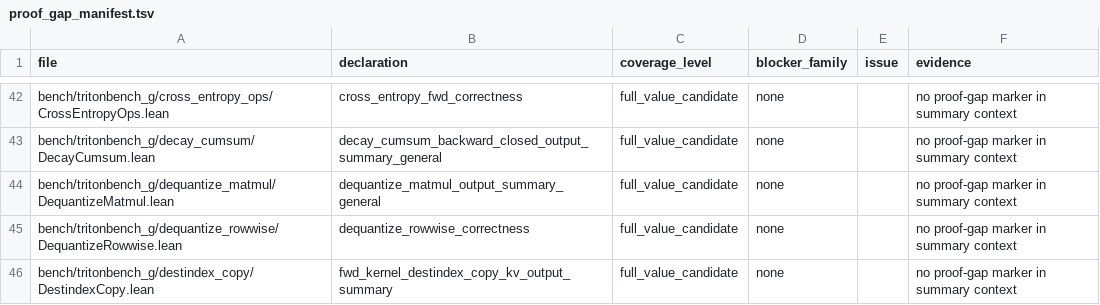
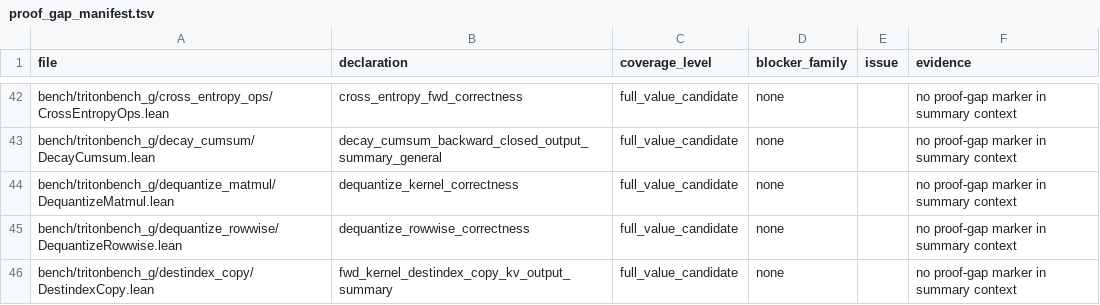
Before and after one commit to Lizn-zn/VeriTile, a TSV file: bench/tritonbench_g/proof_gap_manifest.tsv, drawn as a sheet; only a part is shown, gaps mark what is left out; the diff covers the shown part only.

```diff
--- a/bench/tritonbench_g/proof_gap_manifest.tsv
+++ b/bench/tritonbench_g/proof_gap_manifest.tsv
@@ -43,3 +43,3 @@ bench/tritonbench_g/cross_entropy_ops/CrossEntropyOps.lean	cross_entropy_fwd_cor
 bench/tritonbench_g/decay_cumsum/DecayCumsum.lean	decay_cumsum_backward_closed_output_summary_general	full_value_candidate	none		no proof-gap marker in summary context
-bench/tritonbench_g/dequantize_matmul/DequantizeMatmul.lean	dequantize_matmul_output_summary_general	full_value_candidate	none		no proof-gap marker in summary context
+bench/tritonbench_g/dequantize_matmul/DequantizeMatmul.lean	dequantize_kernel_correctness	full_value_candidate	none		no proof-gap marker in summary context
 bench/tritonbench_g/dequantize_rowwise/DequantizeRowwise.lean	dequantize_rowwise_correctness	full_value_candidate	none		no proof-gap marker in summary context
```
Also changed, not shown: 1 added row, 1 removed row and 8 edited cells elsewhere in this file.
